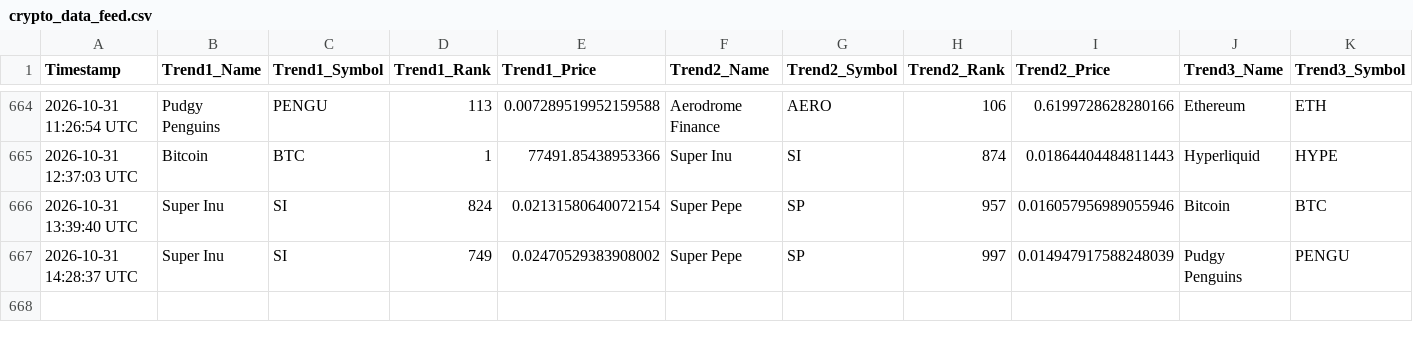
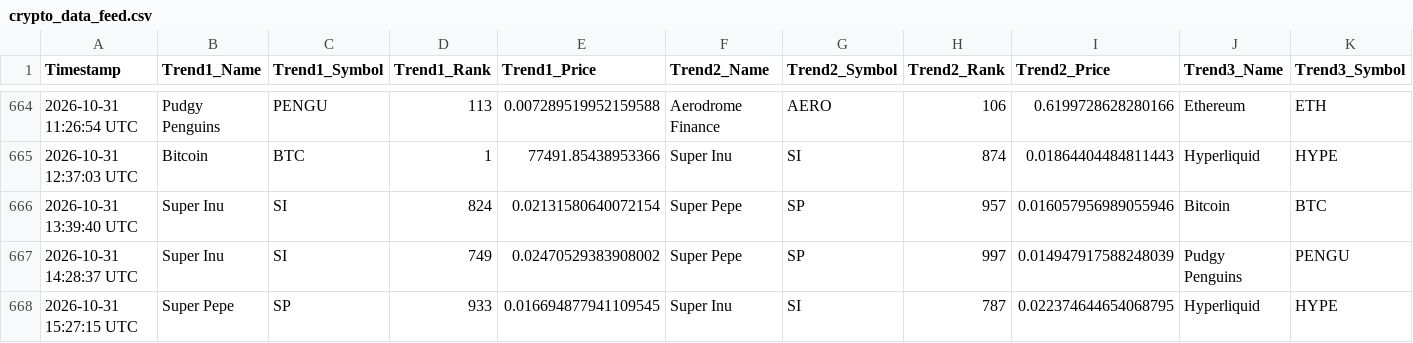
Before and after one commit to ezio-prog/crypto-data-grid, a CSV file: crypto_data_feed.csv, drawn as a sheet; only a part is shown, gaps mark what is left out; rows hold the shown columns only; the diff names each change by its address in the sheet, - before the commit and + after, or states it on an @@ line.

Commit message:
Automated update: Logged data string [skip ci]

```diff
--- a/crypto_data_feed.csv
+++ b/crypto_data_feed.csv
+row 668: 2026-10-31 15:27:15 UTC | Super Pepe | SP | 933 | 0.016694877941109545 | Super Inu | SI | 787 | 0.022374644654068795 | Hyperliquid | HYPE
```
